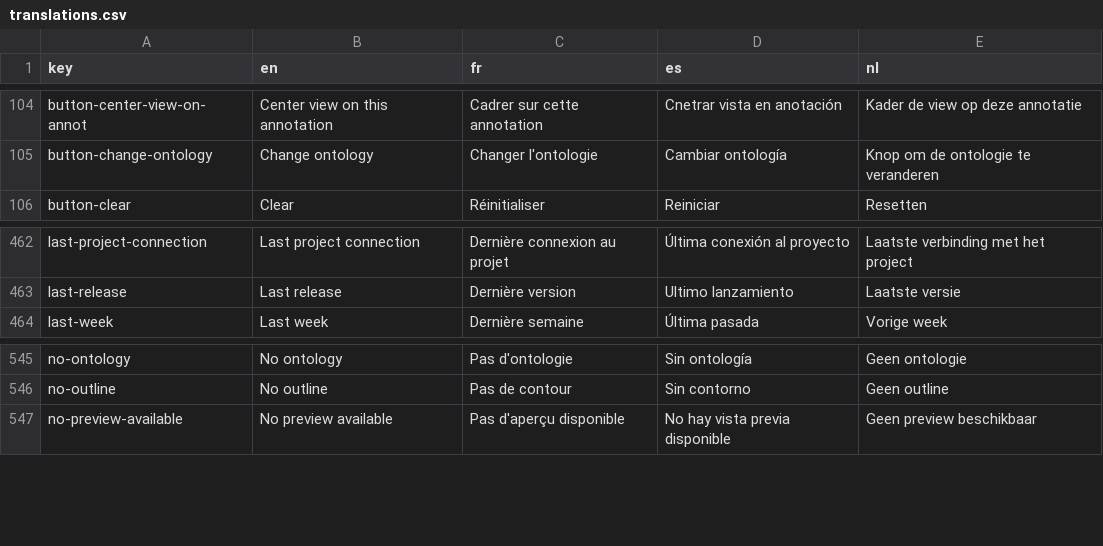
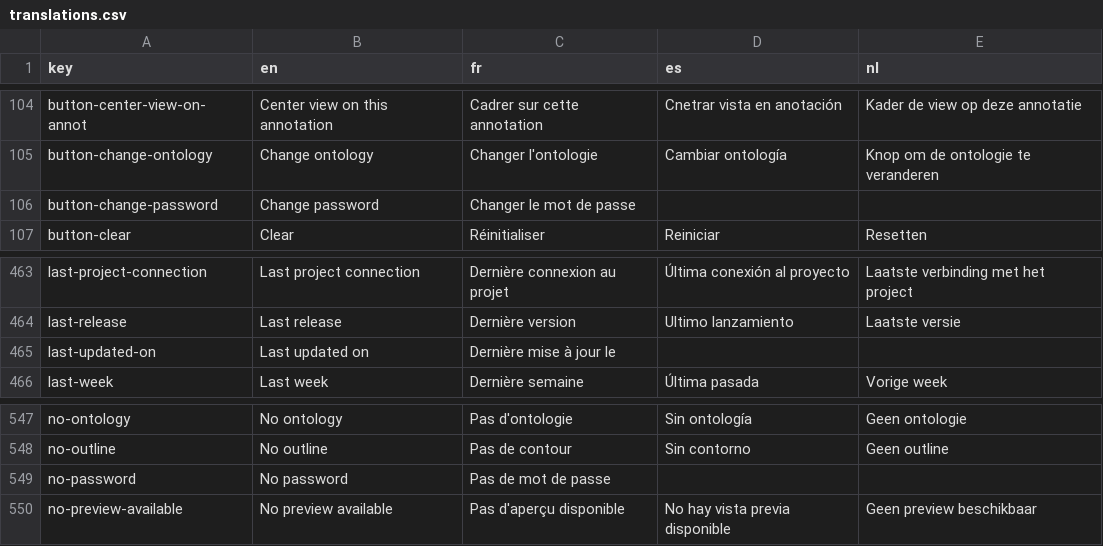
Before and after one commit to cytomine/Cytomine-Web-UI, a CSV file: src/locales/translations.csv, drawn as a sheet; only a part is shown, gaps mark what is left out.

Commit message:
feat: update password through IAM

```diff
--- a/src/locales/translations.csv
+++ b/src/locales/translations.csv
@@ -105,2 +105,3 @@ button-center-view-on-annot,Center view on this annotation,Cadrer sur cette anno
 button-change-ontology,Change ontology,Changer l'ontologie,Cambiar ontología,Knop om de ontologie te veranderen
+button-change-password,Change password,Changer le mot de passe
 button-clear,Clear,Réinitialiser,Reiniciar,Resetten
@@ -463,2 +464,3 @@ last-project-connection,Last project connection,Dernière connexion au projet,Ú
 last-release,Last release,Dernière version,Ultimo lanzamiento,Laatste versie
+last-updated-on,Last updated on,Dernière mise à jour le
 last-week,Last week,Dernière semaine,Última pasada,Vorige week
@@ -546,2 +548,3 @@ no-ontology,No ontology,Pas d'ontologie,Sin ontología,Geen ontologie
 no-outline,No outline,Pas de contour,Sin contorno,Geen outline
+no-password,No password, Pas de mot de passe
 no-preview-available,No preview available,Pas d'aperçu disponible,No hay vista previa disponible,Geen preview beschikbaar
```
Also changed, not shown: 1 other file.
